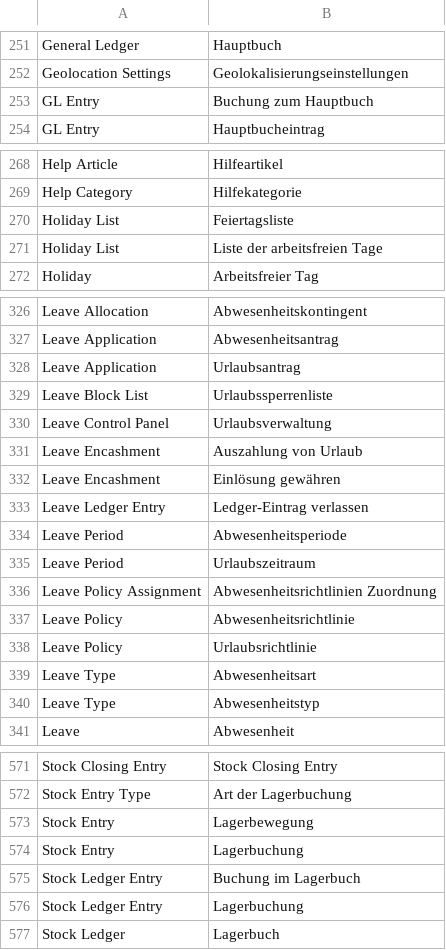
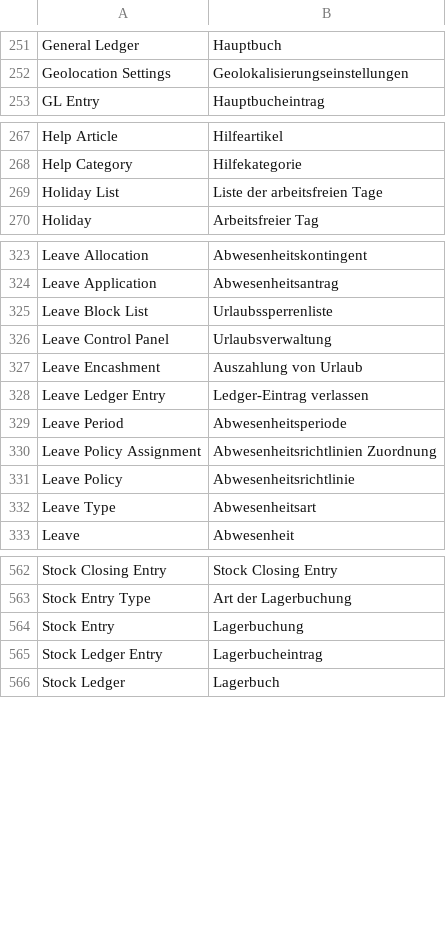
Before and after one commit to alyf-de/frappe_erpnext_glossary, a CSV file: en-de.csv, drawn as a sheet; only a part is shown, gaps mark what is left out; the diff covers the shown part only.

Commit message:
fix: duplicate entries

```diff
--- a/en-de.csv
+++ b/en-de.csv
@@ -252,3 +252,2 @@ General Ledger,Hauptbuch
 Geolocation Settings,Geolokalisierungseinstellungen
-GL Entry,Buchung zum Hauptbuch
 GL Entry,Hauptbucheintrag
@@ -269,3 +268,2 @@ Help Article,Hilfeartikel
 Help Category,Hilfekategorie
-Holiday List,Feiertagsliste
 Holiday List,Liste der arbeitsfreien Tage
@@ -327,3 +324,2 @@ Leave Allocation,Abwesenheitskontingent
 Leave Application,Abwesenheitsantrag
-Leave Application,Urlaubsantrag
 Leave Block List,Urlaubssperrenliste
@@ -331,11 +327,7 @@ Leave Control Panel,Urlaubsverwaltung
 Leave Encashment,Auszahlung von Urlaub
-Leave Encashment,Einlösung gewähren
 Leave Ledger Entry,Ledger-Eintrag verlassen
 Leave Period,Abwesenheitsperiode
-Leave Period,Urlaubszeitraum
 Leave Policy Assignment,Abwesenheitsrichtlinien Zuordnung
 Leave Policy,Abwesenheitsrichtlinie
-Leave Policy,Urlaubsrichtlinie
 Leave Type,Abwesenheitsart
-Leave Type,Abwesenheitstyp
 Leave,Abwesenheit
@@ -572,6 +563,4 @@ Stock Closing Entry,Stock Closing Entry
 Stock Entry Type,Art der Lagerbuchung
-Stock Entry,Lagerbewegung
 Stock Entry,Lagerbuchung
-Stock Ledger Entry,Buchung im Lagerbuch
-Stock Ledger Entry,Lagerbuchung
+Stock Ledger Entry,Lagerbucheintrag
 Stock Ledger,Lagerbuch
```
Also changed, not shown: 4 removed rows elsewhere in this file.
